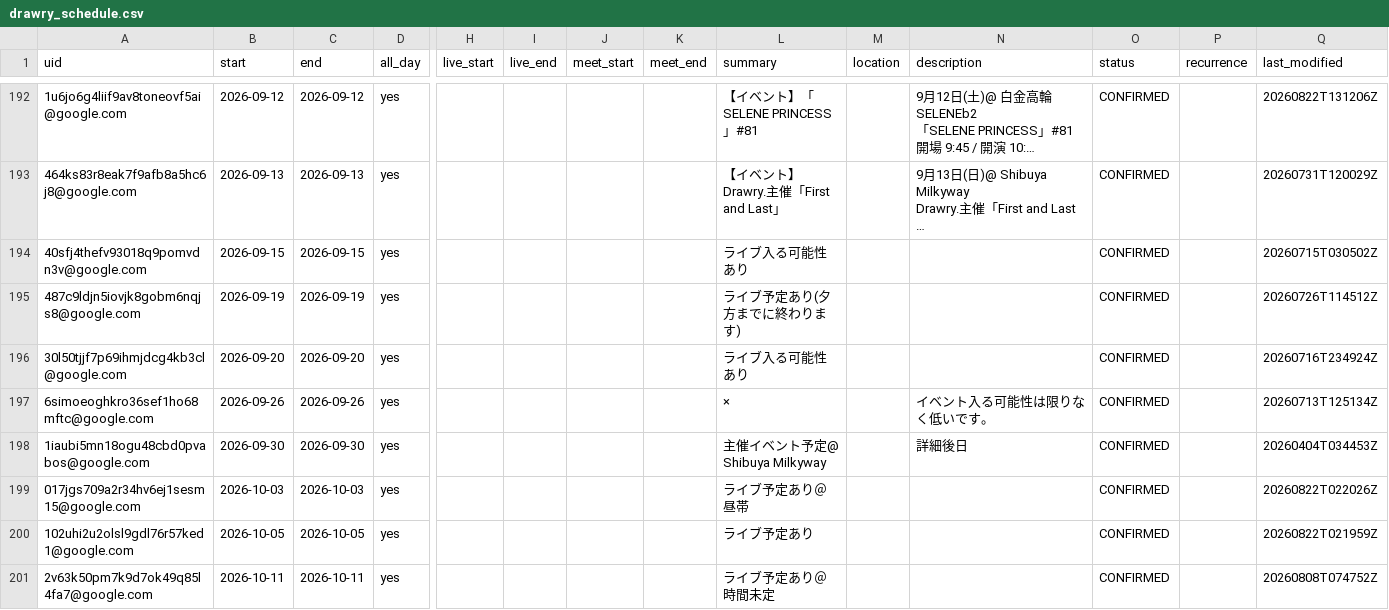
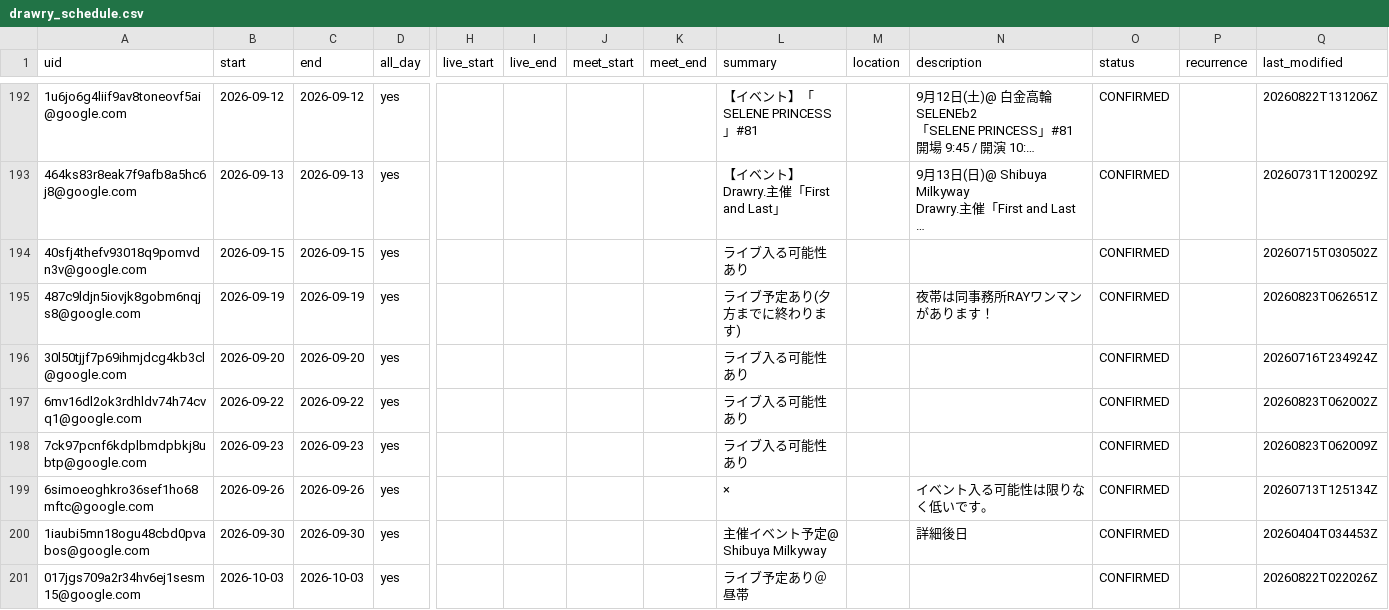
Before and after one commit to ganbaramen/drawrydb, a CSV file: data/generated/drawry_schedule.csv, drawn as a sheet; only a part is shown, gaps mark what is left out; the shorter side is filled out with more unchanged rows; long unchanged cells end in …; rows hold the shown columns only; the diff names each change by its address in the sheet, - before the commit and + after, or states it on an @@ line.

```diff
--- a/data/generated/drawry_schedule.csv
+++ b/data/generated/drawry_schedule.csv
-N195 (description): (empty)
+N195 (description): 夜帯は同事務所RAYワンマンがあります！
-Q195 (last_modified): 20260726T114512Z
+Q195 (last_modified): 20260823T062651Z
+row 197: 6mv16dl2ok3rdhldv74h74cvq1@google.com | 2026-09-22 | 2026-09-22 | yes |  |  |  |  | ライブ入る可能性あり |  |  | CONFIRMED |  | 20260823T062002Z
+row 198: 7ck97pcnf6kdplbmdpbkj8ubtp@google.com | 2026-09-23 | 2026-09-23 | yes |  |  |  |  | ライブ入る可能性あり |  |  | CONFIRMED |  | 20260823T062009Z
```
Also changed, not shown: 1 other file.
